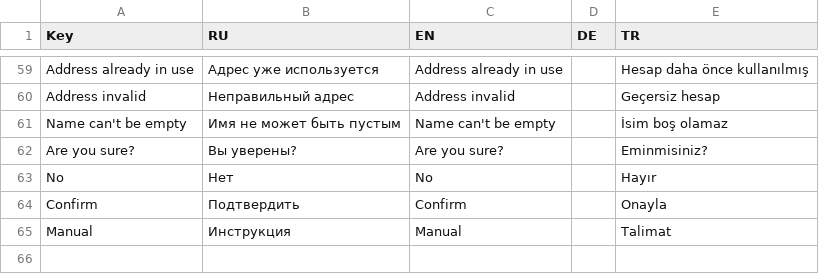
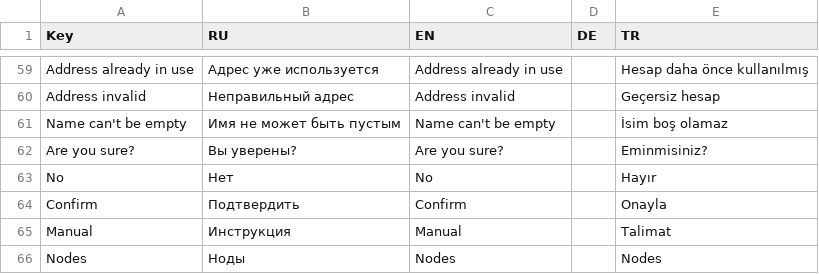
Before and after one commit to ArtemZubarev/vue_console, a CSV file: langs/translationsBase.csv, drawn as a sheet; only a part is shown, gaps mark what is left out; the diff names each change by its address in the sheet, - before the commit and + after, or states it on an @@ line.

```diff
--- a/langs/translationsBase.csv
+++ b/langs/translationsBase.csv
+row 66: Nodes | Ноды | Nodes |  | Nodes
```
Also changed, not shown: 1 other file.
